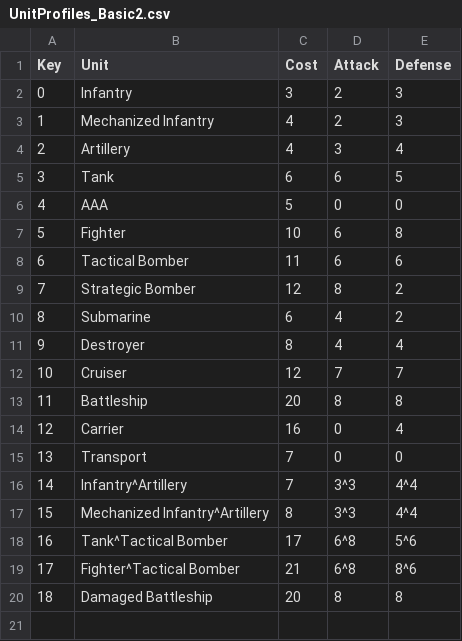
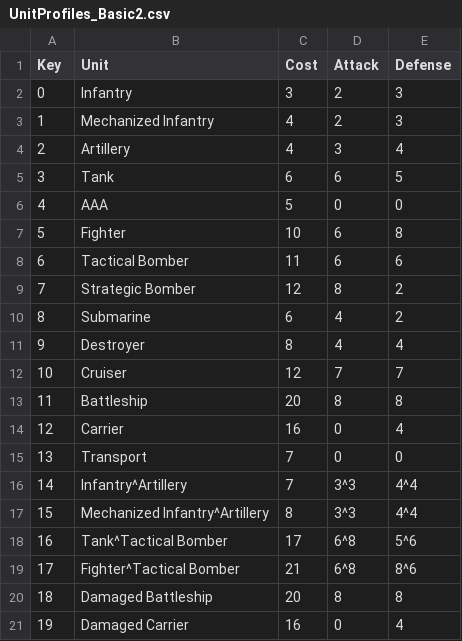
Before and after one commit to colin314/AxisAndAlliesSimulator, a CSV file: UnitProfiles_Basic2.csv, drawn as a sheet.

Commit message:
Add DamagedCarrier

```diff
--- a/UnitProfiles_Basic2.csv
+++ b/UnitProfiles_Basic2.csv
@@ -20 +20,2 @@ Key,Unit,Cost,Attack,Defense
 18,Damaged Battleship,20,8,8
+19,Damaged Carrier,16,0,4
```
Also changed, not shown: UnitProfiles_Original.csv, UnitProfiles_Russian.csv, 4 other files.
